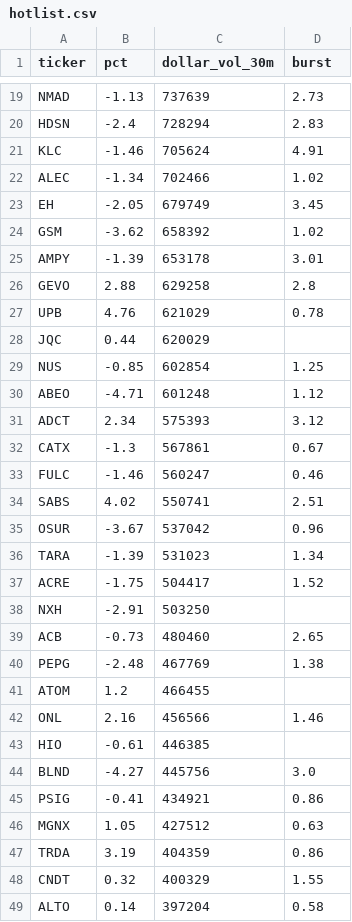
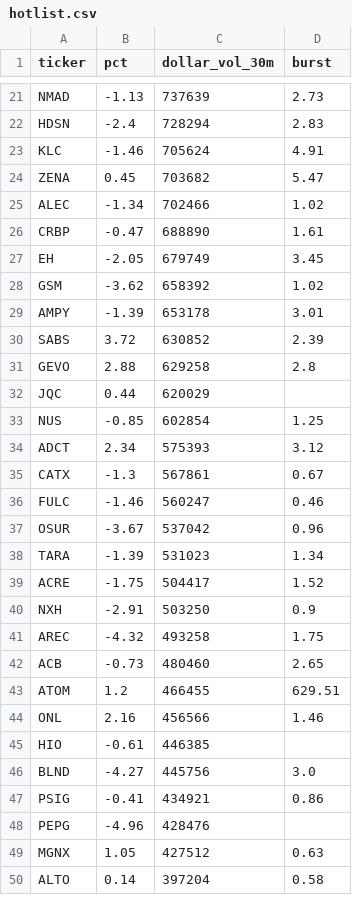
Before and after one commit to virgolaema/pump-search, a CSV file: data/hotlist.csv, drawn as a sheet; only a part is shown, gaps mark what is left out; the diff covers the shown part only.

```diff
--- a/data/hotlist.csv
+++ b/data/hotlist.csv
@@ -21,3 +23,5 @@ HDSN,-2.4,728294,2.83
 KLC,-1.46,705624,4.91
+ZENA,0.45,703682,5.47
 ALEC,-1.34,702466,1.02
+CRBP,-0.47,688890,1.61
 EH,-2.05,679749,3.45
@@ -25,7 +29,6 @@ GSM,-3.62,658392,1.02
 AMPY,-1.39,653178,3.01
+SABS,3.72,630852,2.39
 GEVO,2.88,629258,2.8
-UPB,4.76,621029,0.78
 JQC,0.44,620029,
 NUS,-0.85,602854,1.25
-ABEO,-4.71,601248,1.12
 ADCT,2.34,575393,3.12
@@ -33,3 +36,2 @@ CATX,-1.3,567861,0.67
 FULC,-1.46,560247,0.46
-SABS,4.02,550741,2.51
 OSUR,-3.67,537042,0.96
@@ -37,6 +39,6 @@ TARA,-1.39,531023,1.34
 ACRE,-1.75,504417,1.52
-NXH,-2.91,503250,
+NXH,-2.91,503250,0.9
+AREC,-4.32,493258,1.75
 ACB,-0.73,480460,2.65
-PEPG,-2.48,467769,1.38
-ATOM,1.2,466455,
+ATOM,1.2,466455,629.51
 ONL,2.16,456566,1.46
@@ -45,5 +47,4 @@ BLND,-4.27,445756,3.0
 PSIG,-0.41,434921,0.86
+PEPG,-4.96,428476,
 MGNX,1.05,427512,0.63
-TRDA,3.19,404359,0.86
-CNDT,0.32,400329,1.55
 ALTO,0.14,397204,0.58
```
Also changed, not shown: 12 added rows, 11 removed rows and 7 edited cells elsewhere in this file, data/runlog.csv, 3 other files.
